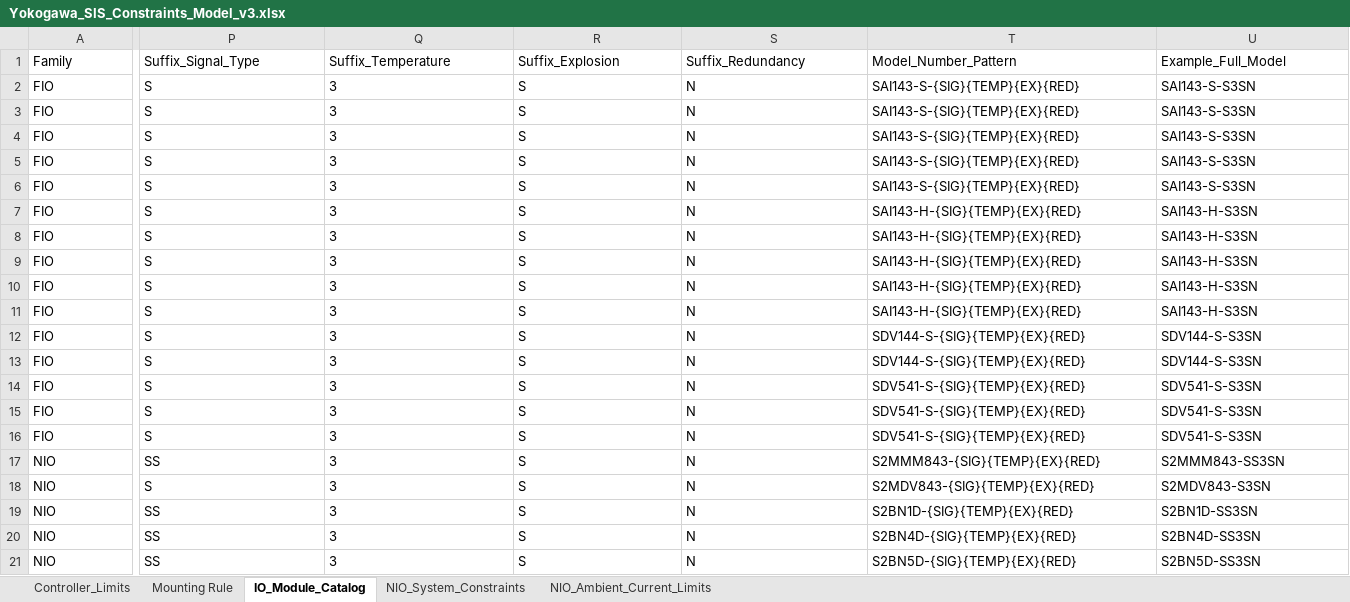
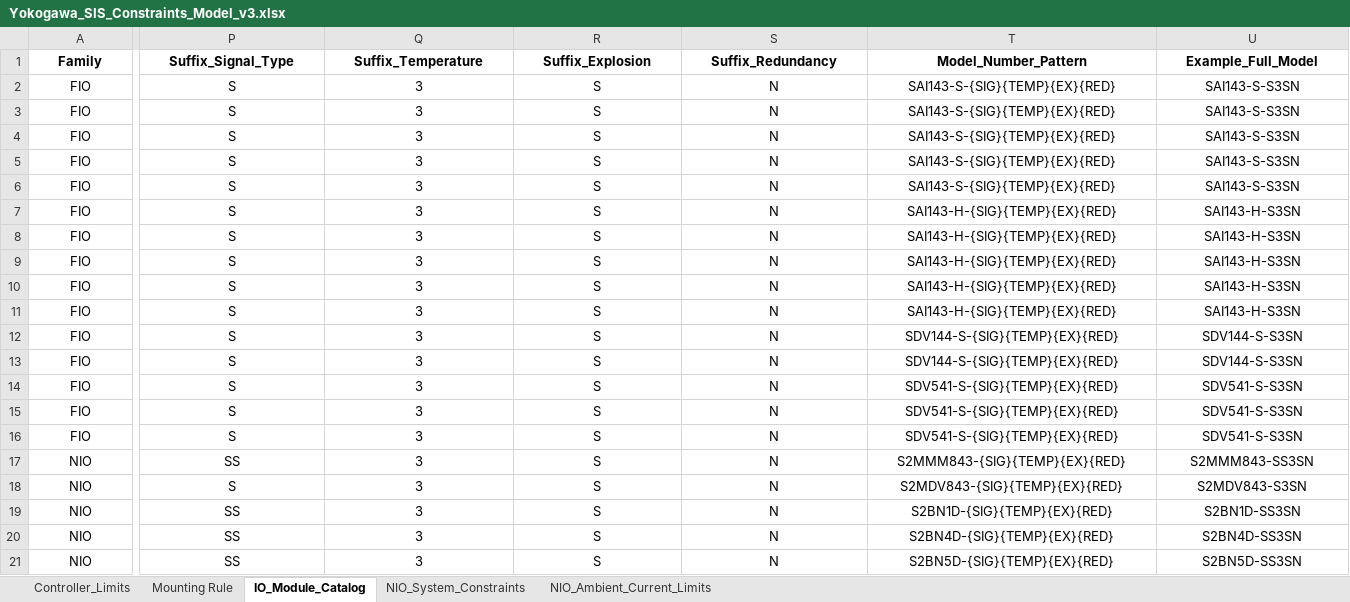
Before and after one commit to KAPILDESAI007/Elio---Hardware-Design-Documentation, an Excel workbook: templates/Yokogawa_SIS_Constraints_Model_v3.xlsx, sheet IO_Module_Catalog, drawn as a sheet; only a part is shown, gaps mark what is left out; values as stored, in another font and other column widths than the file's, no borders; the diff covers the shown part only; the diff names each change by its address in the sheet, - before the commit and + after, or states it on an @@ line.

```diff
--- a/templates/Yokogawa_SIS_Constraints_Model_v3.xlsx (sheet IO_Module_Catalog)
+++ b/templates/Yokogawa_SIS_Constraints_Model_v3.xlsx (sheet IO_Module_Catalog)
@@ A1:U1 alignment: left → center, bold: off → on @@
-A2:A21 alignment: left
+A2:A21 alignment: center
-P2:U4 alignment: left
+P2:U4 alignment: center
-P5:U6 alignment: left
+P5:U6 alignment: center
-P7:U7 alignment: left
+P7:U7 alignment: center
-P8:U16 alignment: left
+P8:U16 alignment: center
-P17:U18 alignment: left
+P17:U18 alignment: center
-P19:U21 alignment: left
+P19:U21 alignment: center
```
Also changed, not shown: cell formats elsewhere in this sheet, sheet Controller_Limits, sheet Mounting Rule, 23 other files.
